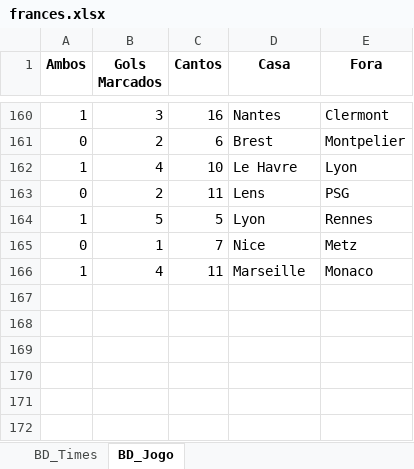
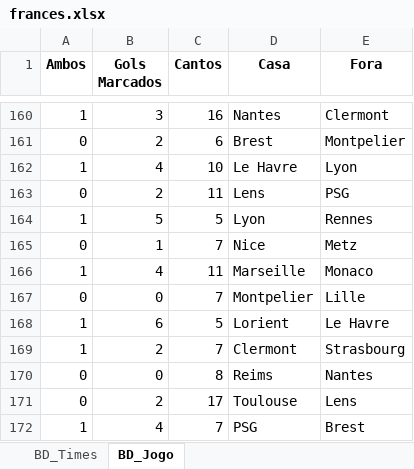
Before and after one commit to marcoscerqueira2603/pagina_apostas, an Excel workbook: frances.xlsx, sheet BD_Jogo, drawn as a sheet; only a part is shown, gaps mark what is left out; values as stored, in another font and other column widths than the file's, no borders; the diff names each change by its address in the sheet, - before the commit and + after, or states it on an @@ line.

```diff
--- a/frances.xlsx (sheet BD_Jogo)
+++ b/frances.xlsx (sheet BD_Jogo)
+row 167: 0 | 0 | 7 | Montpelier | Lille
+row 168: 1 | 6 | 5 | Lorient | Le Havre
+row 169: 1 | 2 | 7 | Clermont | Strasbourg
+row 170: 0 | 0 | 8 | Reims | Nantes
+row 171: 0 | 2 | 17 | Toulouse | Lens
+row 172: 1 | 4 | 7 | PSG | Brest
```
Also changed, not shown: sheet BD_Times, Dados_Forms.xlsx, espanhol.xlsx, 9 other files.
